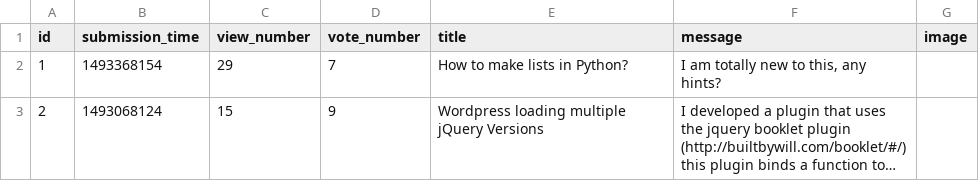
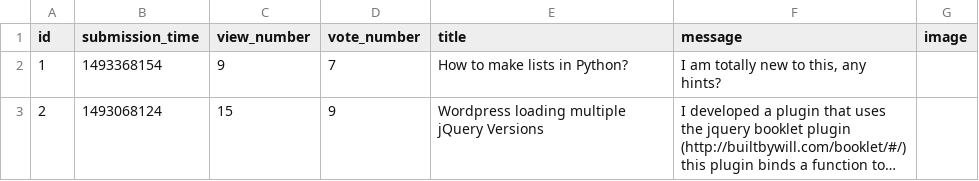
Before and after one commit to CodecoolGlobal/ask-mate-3-python-Lnikolett96, a CSV file: sample_data/question.csv, drawn as a sheet; long unchanged cells end in …; the diff names each change by its address in the sheet, - before the commit and + after, or states it on an @@ line.

Commit message:
sorting questions 80%

```diff
--- a/sample_data/question.csv
+++ b/sample_data/question.csv
-C2 (view_number): 29
+C2 (view_number): 9
```
Also changed, not shown: 2 other files.
